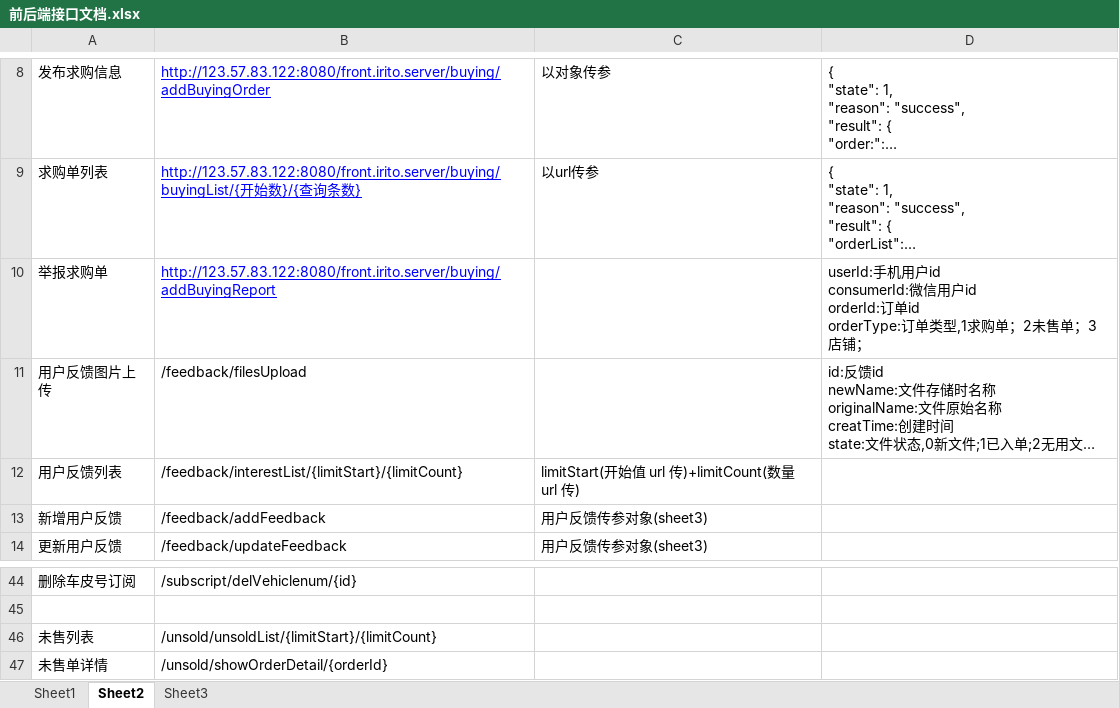
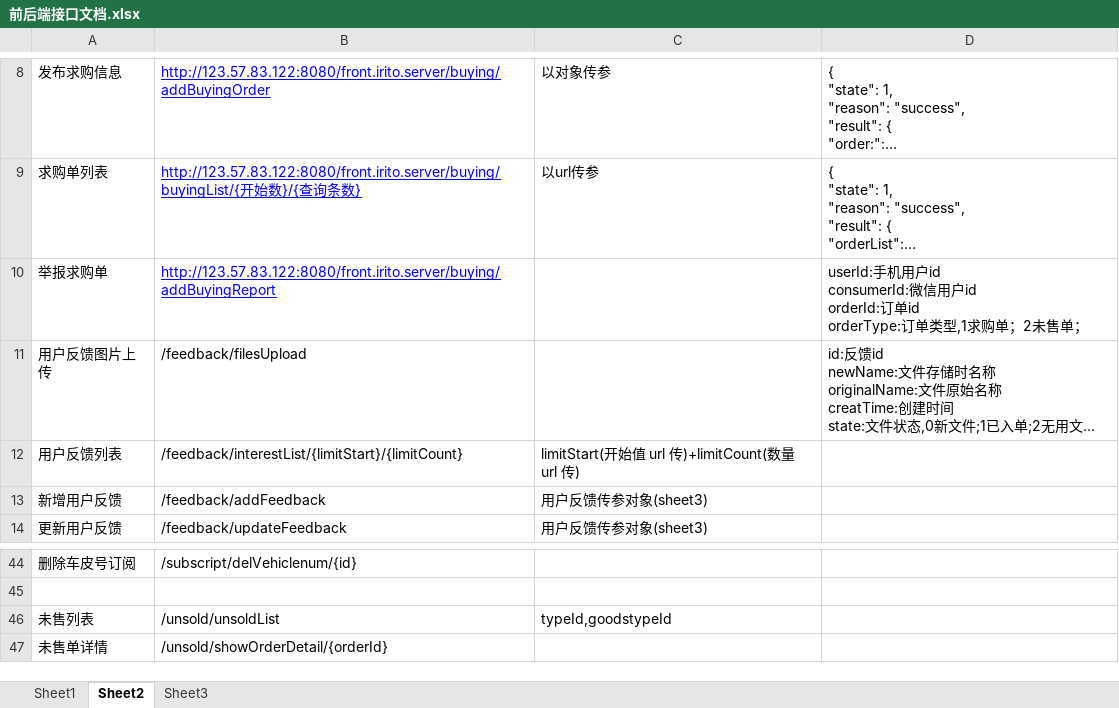
Before and after one commit to wangxiaobo66/YLT, an Excel workbook: doc/前后端接口文档.xlsx, sheet Sheet2, drawn as a sheet; only a part is shown, gaps mark what is left out; long unchanged cells end in …; values as stored, in another font and other column widths than the file's, no borders; the diff names each change by its address in the sheet, - before the commit and + after, or states it on an @@ line.

```diff
--- a/doc/前后端接口文档.xlsx (sheet Sheet2)
+++ b/doc/前后端接口文档.xlsx (sheet Sheet2)
-D10: …未售单；3店铺；
+D10: …未售单；
-B46: /unsold/unsoldList/{limitStart}/{limitCount}
+B46: /unsold/unsoldList
-C46: (empty)
+C46: typeId,goodstypeId
```
Also changed, not shown: sheet Sheet3, doc/YLT_路径配置和进度.xlsx, 32 other files.
